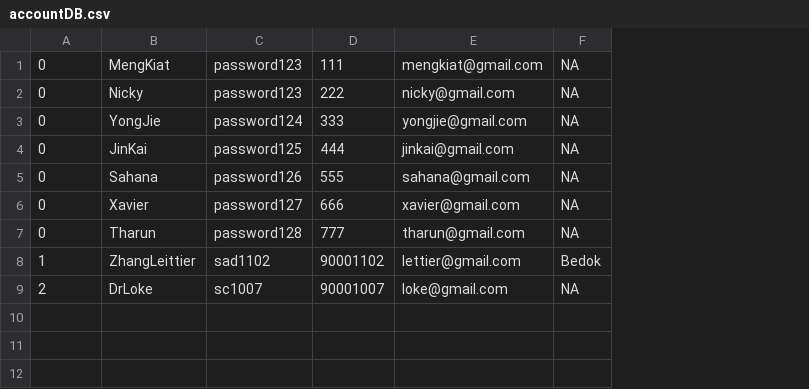
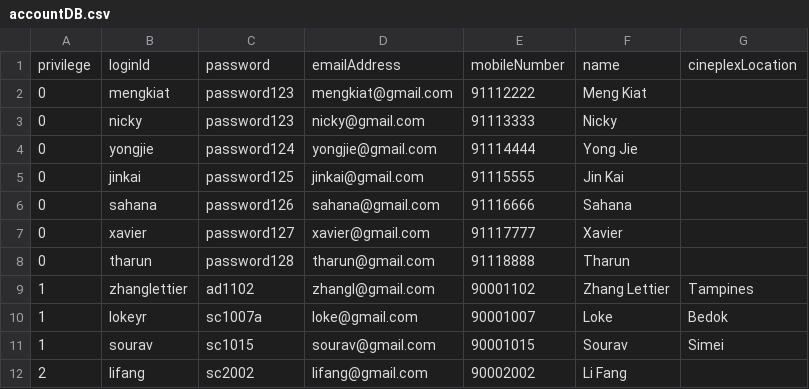
Before and after one commit to yongjicode/oodp2002, a CSV file: out/production/ProjectOODP/database/accountDB.csv, drawn as a sheet; removed rows and columns are numbered as before the commit, all else as after; the diff names each change by its address in the sheet, - before the commit and + after, or states it on an @@ line.

```diff
--- a/out/production/ProjectOODP/database/accountDB.csv
+++ b/out/production/ProjectOODP/database/accountDB.csv
-column B, rows 1-9: MengKiat | Nicky | YongJie | JinKai | Sahana | Xavier | Tharun | ZhangLeittier | DrLoke
+column B, rows 2-10: mengkiat | nicky | yongjie | jinkai | sahana | xavier | tharun | zhanglettier | lokeyr
-column D, rows 1-9: 111 | 222 | 333 | 444 | 555 | 666 | 777 | 90001102 | 90001007
-column F, rows 1-9: NA | NA | NA | NA | NA | NA | NA | Bedok | NA
+column E, rows 2-10: 91112222 | 91113333 | 91114444 | 91115555 | 91116666 | 91117777 | 91118888 | 90001102 | 90001007
+column F, rows 2-10: Meng Kiat | Nicky | Yong Jie | Jin Kai | Sahana | Xavier | Tharun | Zhang Lettier | Loke
+column G, rows 9-10: Tampines | Bedok
+row 1: privilege | loginId | password | emailAddress | mobileNumber | name | cineplexLocation
-C9: sad1102
+C9: ad1102
-D9: lettier@gmail.com
+D9: zhangl@gmail.com
-A10: 2
+A10: 1
-C10: sc1007
+C10: sc1007a
+row 11: 1 | sourav | sc1015 | sourav@gmail.com | 90001015 | Sourav | Simei
+row 12: 2 | lifang | sc2002 | lifang@gmail.com | 90002002 | Li Fang
```
Also changed, not shown: 11 other files.
